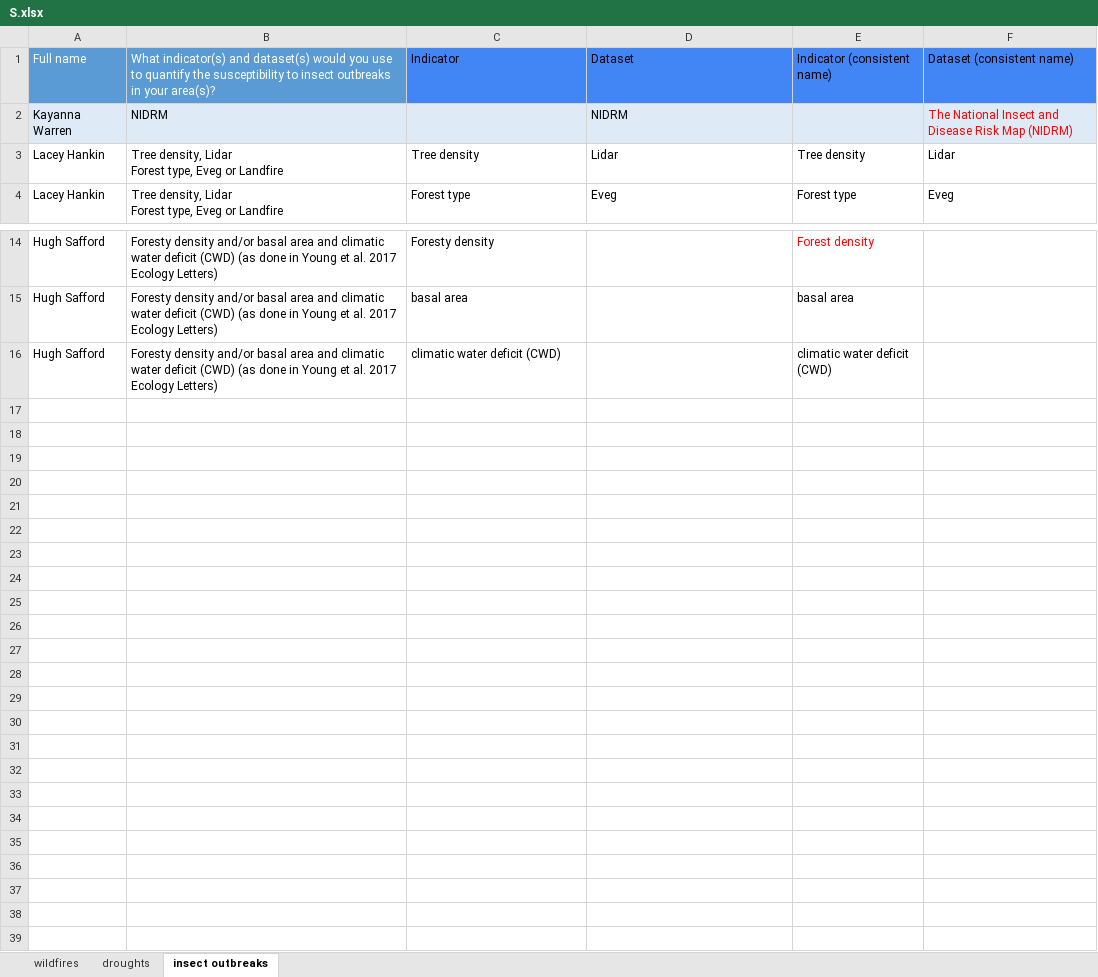
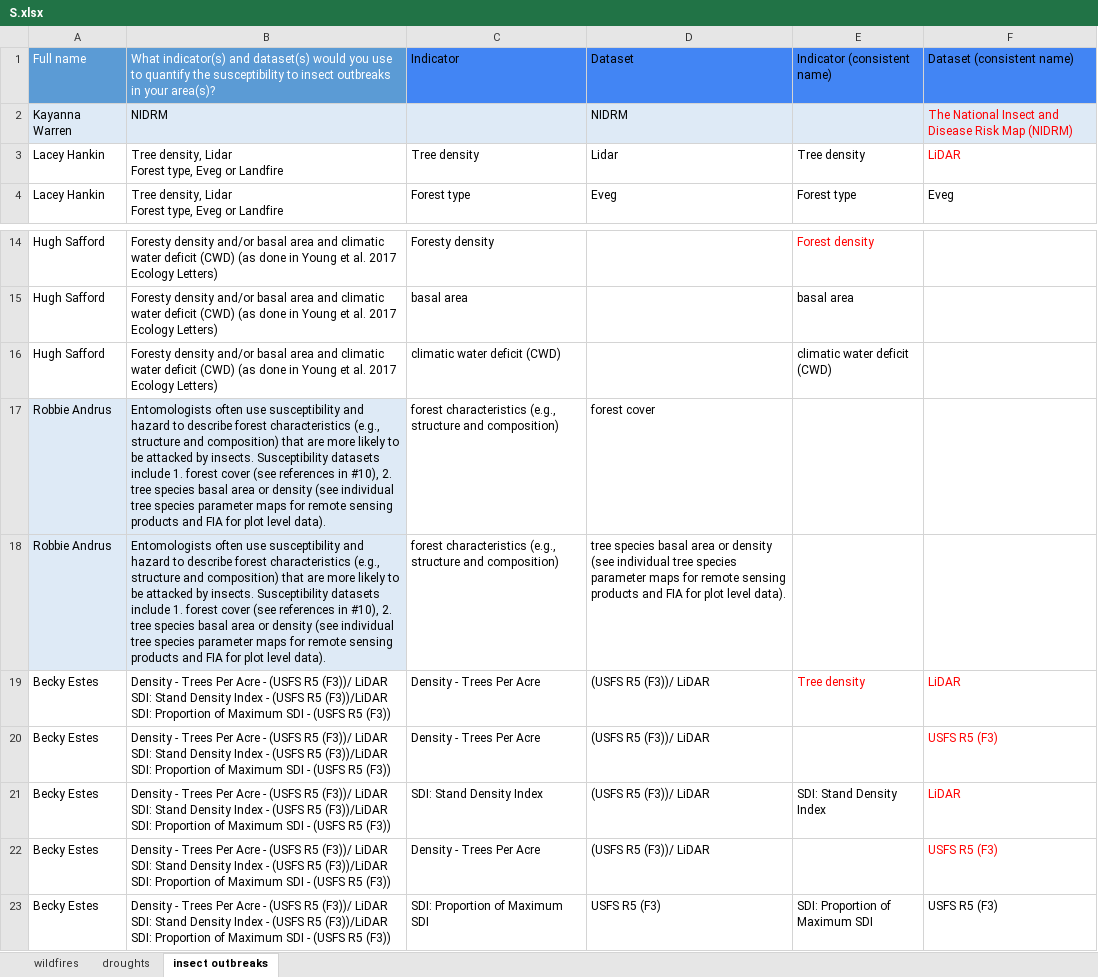
Before and after one commit to th2018/WEST_COAST_ES, an Excel workbook: pre_workshop_survey/indicator_dataset_S/S.xlsx, sheet insect outbreaks, drawn as a sheet; only a part is shown, gaps mark what is left out; values as stored, in another font and other column widths than the file's, no borders; charts and pictures and table styles not drawn; ↵ is a line break in a cell; the diff names each change by its address in the sheet, - before the commit and + after, or states it on an @@ line.

```diff
--- a/pre_workshop_survey/indicator_dataset_S/S.xlsx (sheet insect outbreaks)
+++ b/pre_workshop_survey/indicator_dataset_S/S.xlsx (sheet insect outbreaks)
-F3: Lidar
+F3: LiDAR
-F3 text colour: black
+F3 text colour: #FF0000
+row 17: Robbie Andrus | Entomologists often use susceptibility and hazard to describe forest characteristics (e.g., structure and composition) that are more likely to be attacked by insects. Susceptibility datasets include 1. forest cover (see references in #10), 2. tree species basal area or density (see individual tree species parameter maps for remote sensing products and FIA for plot level data). | forest characteristics (e.g., structure and composition) | forest cover
+row 18: Robbie Andrus | Entomologists often use susceptibility and hazard to describe forest characteristics (e.g., structure and composition) that are more likely to be attacked by insects. Susceptibility datasets include 1. forest cover (see references in #10), 2. tree species basal area or density (see individual tree species parameter maps for remote sensing products and FIA for plot level data). | forest characteristics (e.g., structure and composition) | tree species basal area or density (see individual tree species parameter maps for remote sensing products and FIA for plot level data).
+row 19: Becky Estes | Density - Trees Per Acre - (USFS R5 (F3))/ LiDAR ↵ SDI: Stand Density Index - (USFS R5 (F3))/LiDAR ↵ SDI: Proportion of Maximum SDI - (USFS R5 (F3)) | Density - Trees Per Acre | (USFS R5 (F3))/ LiDAR | Tree density | LiDAR
+row 20: Becky Estes | Density - Trees Per Acre - (USFS R5 (F3))/ LiDAR ↵ SDI: Stand Density Index - (USFS R5 (F3))/LiDAR ↵ SDI: Proportion of Maximum SDI - (USFS R5 (F3)) | Density - Trees Per Acre | (USFS R5 (F3))/ LiDAR |  | USFS R5 (F3)
+row 21: Becky Estes | Density - Trees Per Acre - (USFS R5 (F3))/ LiDAR ↵ SDI: Stand Density Index - (USFS R5 (F3))/LiDAR ↵ SDI: Proportion of Maximum SDI - (USFS R5 (F3)) | SDI: Stand Density Index | (USFS R5 (F3))/ LiDAR | SDI: Stand Density Index | LiDAR
+row 22: Becky Estes | Density - Trees Per Acre - (USFS R5 (F3))/ LiDAR ↵ SDI: Stand Density Index - (USFS R5 (F3))/LiDAR ↵ SDI: Proportion of Maximum SDI - (USFS R5 (F3)) | Density - Trees Per Acre | (USFS R5 (F3))/ LiDAR |  | USFS R5 (F3)
+row 23: Becky Estes | Density - Trees Per Acre - (USFS R5 (F3))/ LiDAR ↵ SDI: Stand Density Index - (USFS R5 (F3))/LiDAR ↵ SDI: Proportion of Maximum SDI - (USFS R5 (F3)) | SDI: Proportion of Maximum SDI | USFS R5 (F3) | SDI: Proportion of Maximum SDI | USFS R5 (F3)
```
Also changed, not shown: sheet wildfires, sheet droughts, 1 other file.
